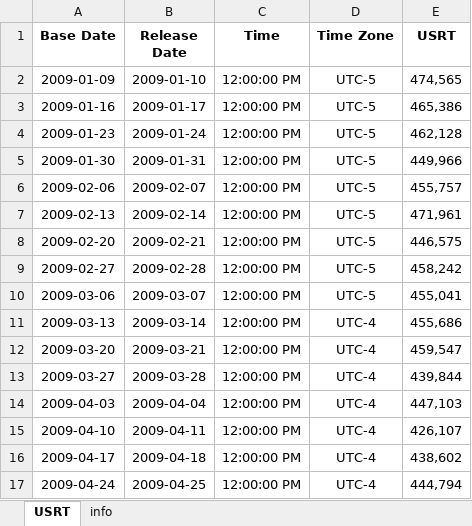
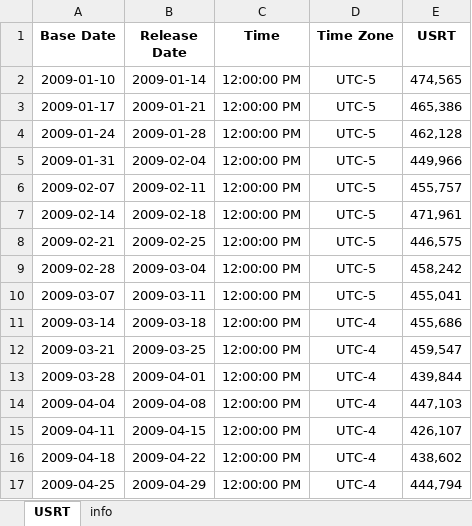
Before and after one commit to Tommylee1013/AlternativeData, an Excel workbook: data/freight/US Rail Traffic.xlsx, sheet USRT, drawn as a sheet; only a part is shown; values as stored, in another font and other column widths than the file's, no borders; the diff covers the shown part only; the diff names each change by its address in the sheet, - before the commit and + after, or states it on an @@ line.

Commit message:
Data Update(2025/01/06)

```diff
--- a/data/freight/US Rail Traffic.xlsx (sheet USRT)
+++ b/data/freight/US Rail Traffic.xlsx (sheet USRT)
-A2 (Base Date): 2009-01-09
+A2 (Base Date): 2009-01-10
-B2 (Release Date): 2009-01-10
+B2 (Release Date): 2009-01-14
-A3 (Base Date): 2009-01-16
+A3 (Base Date): 2009-01-17
-B3 (Release Date): 2009-01-17
+B3 (Release Date): 2009-01-21
-A4 (Base Date): 2009-01-23
+A4 (Base Date): 2009-01-24
-B4 (Release Date): 2009-01-24
+B4 (Release Date): 2009-01-28
-A5 (Base Date): 2009-01-30
+A5 (Base Date): 2009-01-31
-B5 (Release Date): 2009-01-31
+B5 (Release Date): 2009-02-04
-A6 (Base Date): 2009-02-06
+A6 (Base Date): 2009-02-07
-B6 (Release Date): 2009-02-07
+B6 (Release Date): 2009-02-11
-A7 (Base Date): 2009-02-13
+A7 (Base Date): 2009-02-14
-B7 (Release Date): 2009-02-14
+B7 (Release Date): 2009-02-18
-A8 (Base Date): 2009-02-20
+A8 (Base Date): 2009-02-21
-B8 (Release Date): 2009-02-21
+B8 (Release Date): 2009-02-25
-A9 (Base Date): 2009-02-27
+A9 (Base Date): 2009-02-28
-B9 (Release Date): 2009-02-28
+B9 (Release Date): 2009-03-04
-A10 (Base Date): 2009-03-06
+A10 (Base Date): 2009-03-07
-B10 (Release Date): 2009-03-07
+B10 (Release Date): 2009-03-11
-A11 (Base Date): 2009-03-13
+A11 (Base Date): 2009-03-14
-B11 (Release Date): 2009-03-14
+B11 (Release Date): 2009-03-18
-A12 (Base Date): 2009-03-20
+A12 (Base Date): 2009-03-21
-B12 (Release Date): 2009-03-21
+B12 (Release Date): 2009-03-25
-A13 (Base Date): 2009-03-27
+A13 (Base Date): 2009-03-28
-B13 (Release Date): 2009-03-28
+B13 (Release Date): 2009-04-01
-A14 (Base Date): 2009-04-03
+A14 (Base Date): 2009-04-04
-B14 (Release Date): 2009-04-04
+B14 (Release Date): 2009-04-08
-A15 (Base Date): 2009-04-10
+A15 (Base Date): 2009-04-11
-B15 (Release Date): 2009-04-11
+B15 (Release Date): 2009-04-15
-A16 (Base Date): 2009-04-17
+A16 (Base Date): 2009-04-18
-B16 (Release Date): 2009-04-18
+B16 (Release Date): 2009-04-22
-A17 (Base Date): 2009-04-24
+A17 (Base Date): 2009-04-25
-B17 (Release Date): 2009-04-25
+B17 (Release Date): 2009-04-29
```
Also changed, not shown: 1716 edited cells elsewhere in this sheet, sheet info, formulas that keep their value, data/commodity/AAA Gasoline.xlsx, data/freight/baltic dry index.xlsx, 8 other files.
